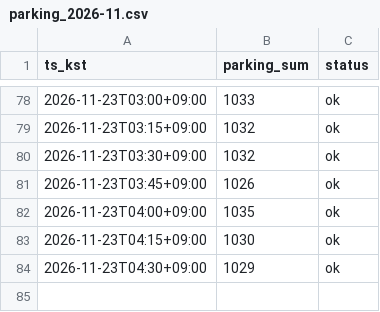
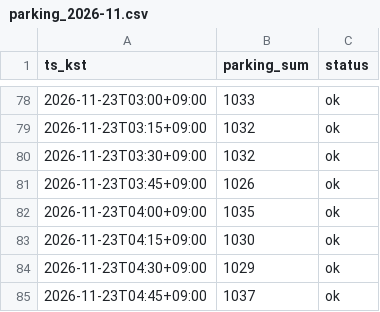
Before and after one commit to sternjeong/olpark-multtae, a CSV file: live/parking_2026-11.csv, drawn as a sheet; only a part is shown, gaps mark what is left out.

```diff
--- a/live/parking_2026-11.csv
+++ b/live/parking_2026-11.csv
@@ -84 +84,2 @@ ts_kst,parking_sum,status
 2026-11-23T04:30+09:00,1029,ok
+2026-11-23T04:45+09:00,1037,ok
```
